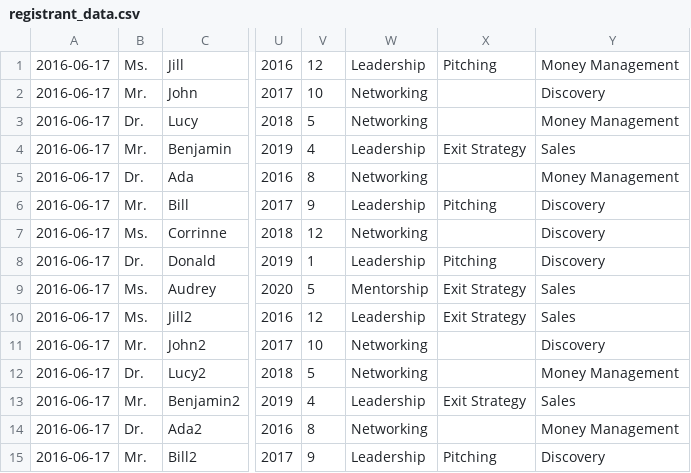
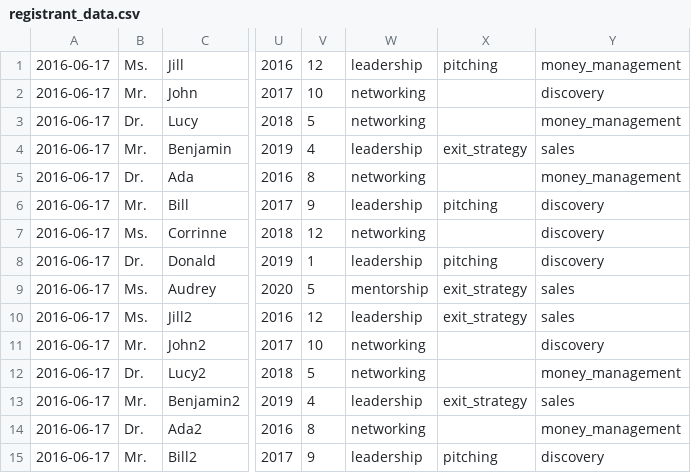
Before and after one commit to hubbertj/Regis, a CSV file: cs336/Hubbert-Assn10/database_code/registrant_data.csv, drawn as a sheet; only a part is shown, gaps mark what is left out; the diff covers the shown part only; the diff names each change by its address in the sheet, - before the commit and + after, or states it on an @@ line.

```diff
--- a/cs336/Hubbert-Assn10/database_code/registrant_data.csv
+++ b/cs336/Hubbert-Assn10/database_code/registrant_data.csv
-W1: Leadership
+W1: leadership
-X1: Pitching
+X1: pitching
-Y1: Money Management
+Y1: money_management
-W2:W3: Networking
+W2:W3: networking
-Y2: Discovery
+Y2: discovery
-Y3: Money Management
+Y3: money_management
-W4: Leadership
+W4: leadership
-X4: Exit Strategy
+X4: exit_strategy
-Y4: Sales
+Y4: sales
-W5: Networking
+W5: networking
-Y5: Money Management
+Y5: money_management
-W6: Leadership
+W6: leadership
-X6: Pitching
+X6: pitching
-Y6:Y8: Discovery
+Y6:Y8: discovery
-W7: Networking
+W7: networking
-W8: Leadership
+W8: leadership
-X8: Pitching
+X8: pitching
-W9: Mentorship
+W9: mentorship
-X9:X10: Exit Strategy
+X9:X10: exit_strategy
-Y9:Y10: Sales
+Y9:Y10: sales
-W10: Leadership
+W10: leadership
-W11:W12: Networking
+W11:W12: networking
-Y11: Discovery
+Y11: discovery
-Y12: Money Management
+Y12: money_management
-W13: Leadership
+W13: leadership
-X13: Exit Strategy
+X13: exit_strategy
-Y13: Sales
+Y13: sales
-W14: Networking
+W14: networking
-Y14: Money Management
+Y14: money_management
-W15: Leadership
+W15: leadership
-X15: Pitching
+X15: pitching
-Y15: Discovery
+Y15: discovery
```
Also changed, not shown: 54 edited cells elsewhere in this file, 7 other files.
